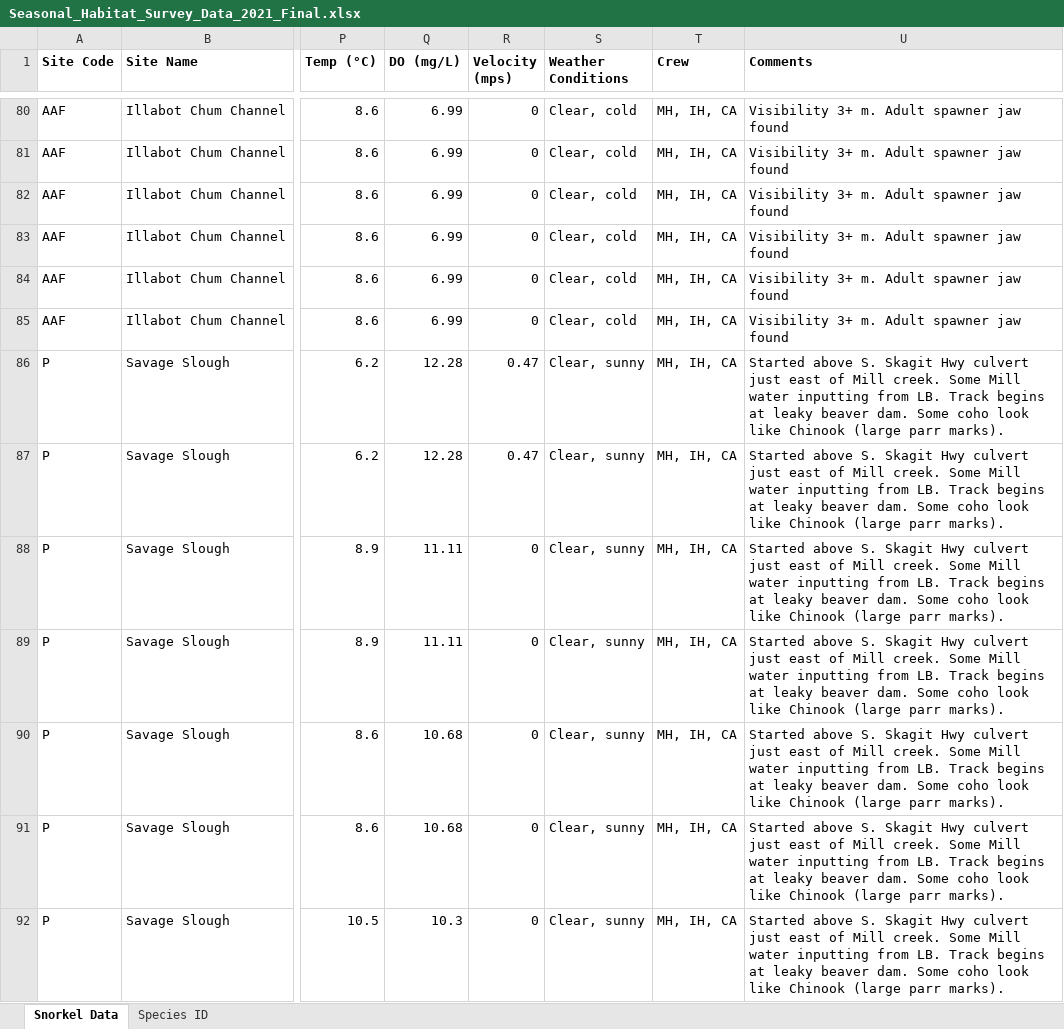
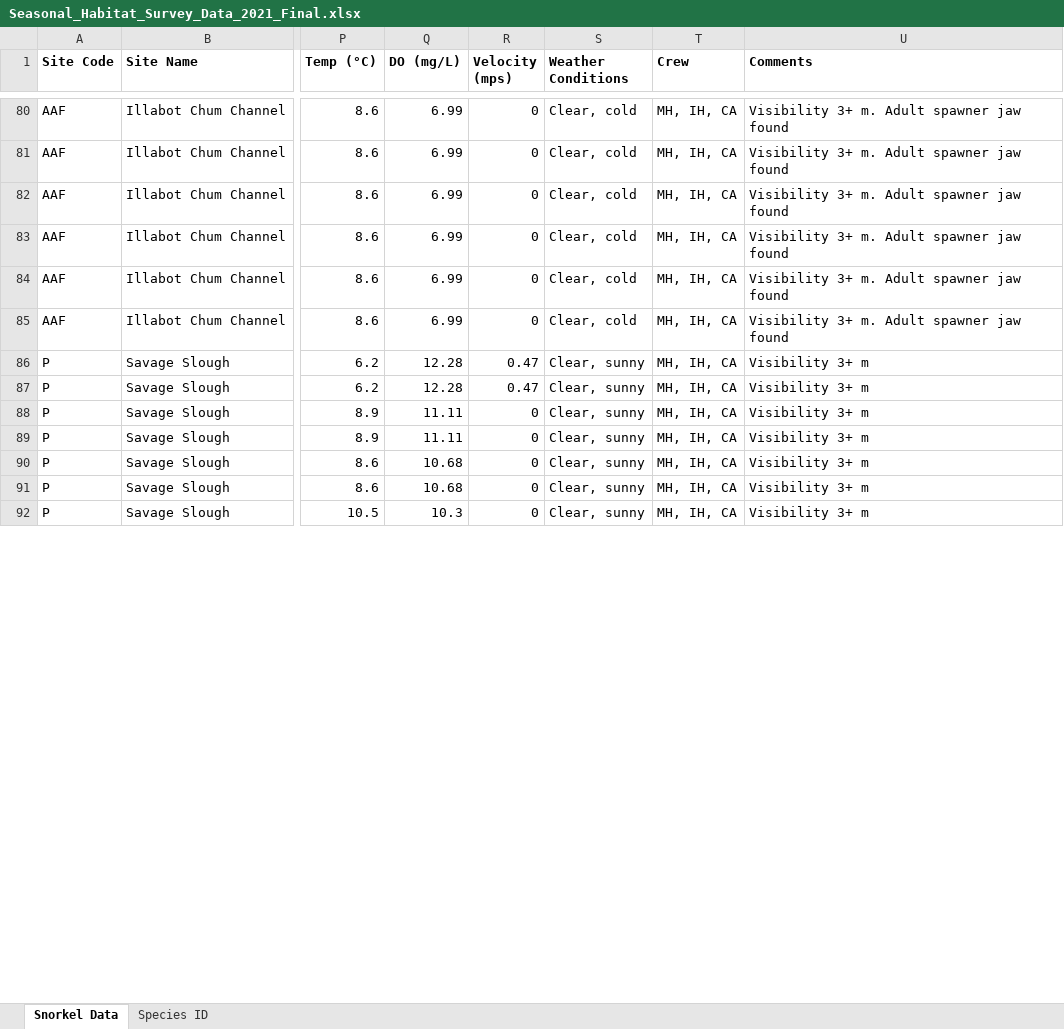
Before and after one commit to maddie-hicks/seasonal-floodplains, an Excel workbook: Reports/Seasonal_Habitat_Survey_Data_2021_Final.xlsx, sheet Snorkel Data, drawn as a sheet; only a part is shown, gaps mark what is left out; values as stored, in another font and other column widths than the file's, no borders; the diff covers the shown part only; the diff names each change by its address in the sheet, - before the commit and + after, or states it on an @@ line.

Commit message:
Update site reports

```diff
--- a/Reports/Seasonal_Habitat_Survey_Data_2021_Final.xlsx (sheet Snorkel Data)
+++ b/Reports/Seasonal_Habitat_Survey_Data_2021_Final.xlsx (sheet Snorkel Data)
-U86:U92 (Comments): Started above S. Skagit Hwy culvert just east of Mill creek. Some Mill water inputting from LB. Track begins at leaky beaver dam. Some coho look like Chinook (large parr marks).
+U86:U92 (Comments): Visibility 3+ m
```
Also changed, not shown: 91 edited cells elsewhere in this sheet, Reports/Seasonal_Habitat_Landmark_Waypoints_2021_Final.xlsx, 15 other files.
